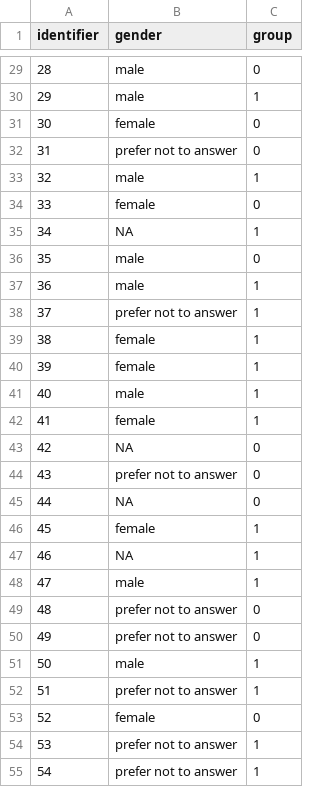
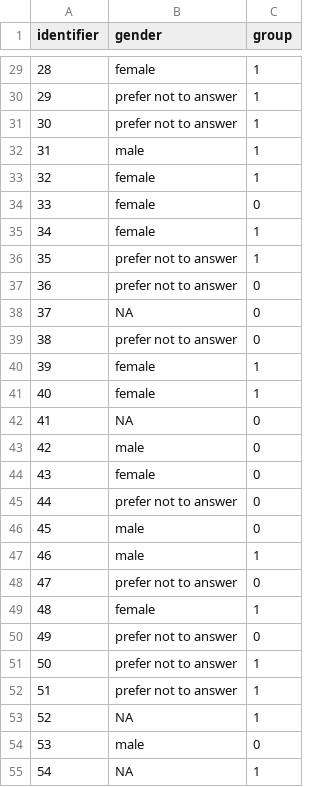
Before and after one commit to Ashleygua/Sample_R_code_SoTL, a CSV file: data/info.csv, drawn as a sheet; only a part is shown, gaps mark what is left out; the diff covers the shown part only.

```diff
--- a/data/info.csv
+++ b/data/info.csv
@@ -29,27 +29,27 @@
-28,"male",0
-29,"male",1
-30,"female",0
-31,"prefer not to answer",0
-32,"male",1
+28,"female",1
+29,"prefer not to answer",1
+30,"prefer not to answer",1
+31,"male",1
+32,"female",1
 33,"female",0
-34,NA,1
-35,"male",0
-36,"male",1
-37,"prefer not to answer",1
-38,"female",1
+34,"female",1
+35,"prefer not to answer",1
+36,"prefer not to answer",0
+37,NA,0
+38,"prefer not to answer",0
 39,"female",1
-40,"male",1
-41,"female",1
-42,NA,0
-43,"prefer not to answer",0
-44,NA,0
-45,"female",1
-46,NA,1
-47,"male",1
-48,"prefer not to answer",0
+40,"female",1
+41,NA,0
+42,"male",0
+43,"female",0
+44,"prefer not to answer",0
+45,"male",0
+46,"male",1
+47,"prefer not to answer",0
+48,"female",1
 49,"prefer not to answer",0
-50,"male",1
+50,"prefer not to answer",1
 51,"prefer not to answer",1
-52,"female",0
-53,"prefer not to answer",1
-54,"prefer not to answer",1
+52,NA,1
+53,"male",0
+54,NA,1
```
Also changed, not shown: 85 edited cells elsewhere in this file, data/post_grades.csv, data/pre_grades.csv, 4 other files.
